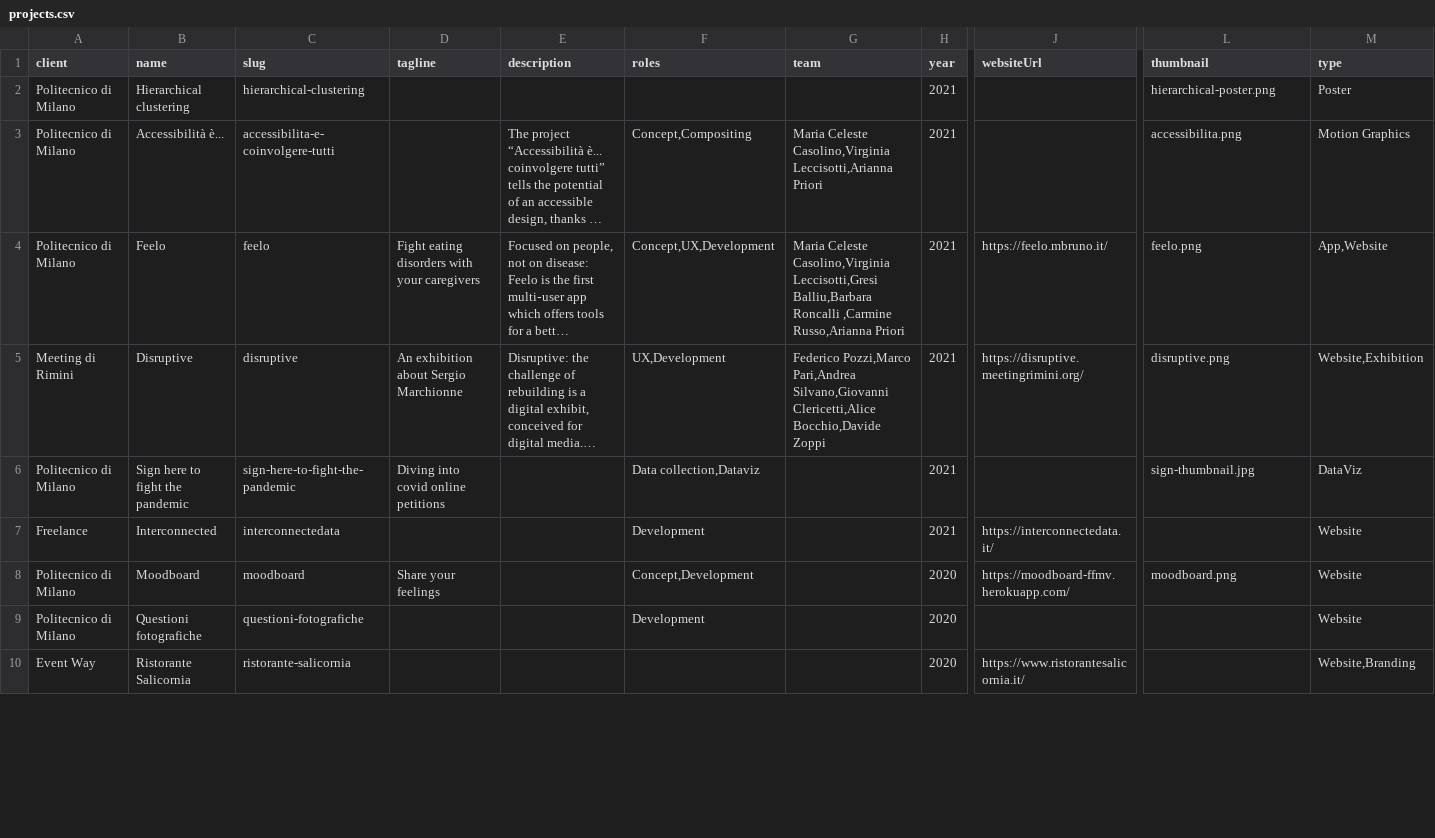
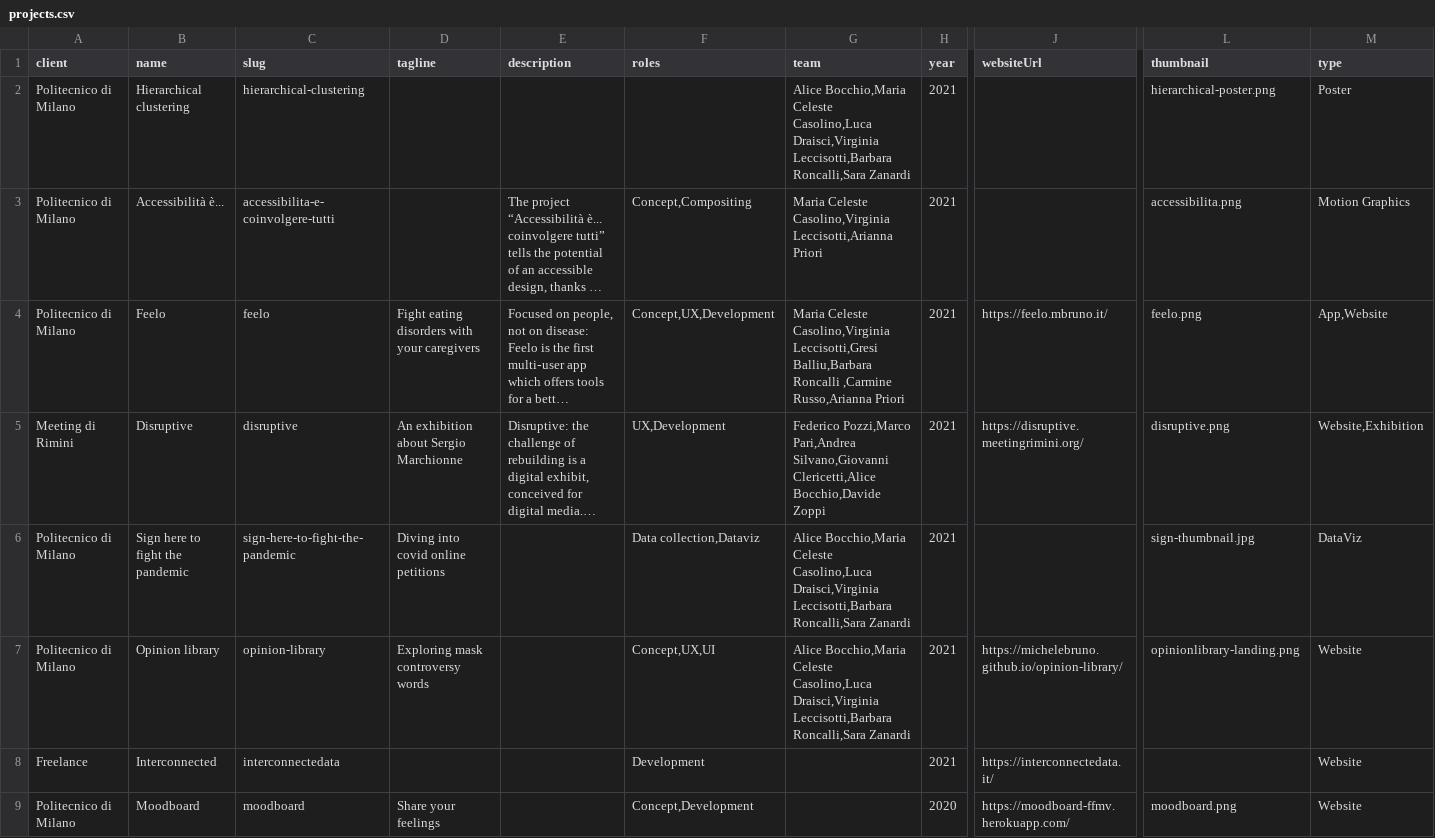
Before and after one commit to michelebruno/michelebruno.github.io, a CSV file: src/data/projects.csv, drawn as a sheet; only a part is shown, gaps mark what is left out; the shorter side is filled out with more unchanged rows; long unchanged cells end in …; rows hold the shown columns only; the diff covers the shown part only; the diff names each change by its address in the sheet, - before the commit and + after, or states it on an @@ line.

```diff
--- a/src/data/projects.csv
+++ b/src/data/projects.csv
-G2 (team): (empty)
+G2 (team): Alice Bocchio,Maria Celeste Casolino,Luca Draisci,Virginia Leccisotti,Barbara Roncalli,Sara Zanardi
-G6 (team): (empty)
+G6 (team): Alice Bocchio,Maria Celeste Casolino,Luca Draisci,Virginia Leccisotti,Barbara Roncalli,Sara Zanardi
+row 7: Politecnico di Milano | Opinion library | opinion-library | Exploring mask controversy words |  | Concept,UX,UI | Alice Bocchio,Maria Celeste Casolino,Luca Draisci,Virginia Leccisotti,Barbara Roncalli,Sara Zanardi | 2021 | https://michelebruno.github.io/opinion-library/ | opinionlibrary-landing.png | Website
```
Also changed, not shown: 3 edited cells elsewhere in this file, 14 other files.
